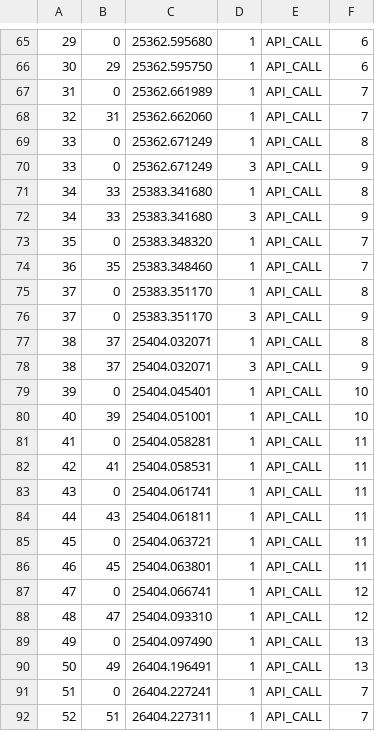
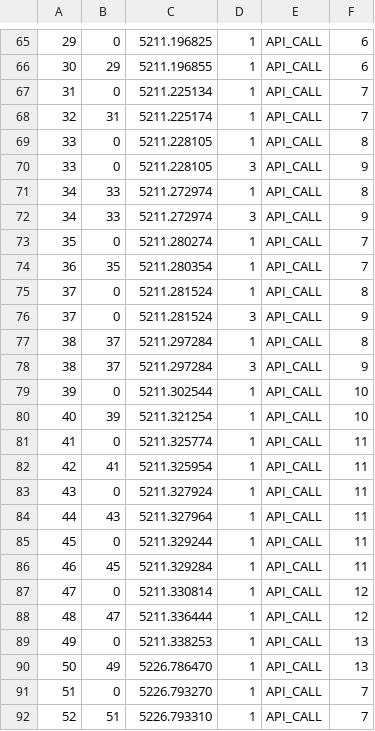
Before and after one commit to ddiwu/CAM, a CSV file: host_xrt/cam/native_trace.csv, drawn as a sheet; only a part is shown, gaps mark what is left out; the diff covers the shown part only; the diff names each change by its address in the sheet, - before the commit and + after, or states it on an @@ line.

```diff
--- a/host_xrt/cam/native_trace.csv
+++ b/host_xrt/cam/native_trace.csv
-C65: 25362.595680
+C65: 5211.196825
-C66: 25362.595750
+C66: 5211.196855
-C67: 25362.661989
+C67: 5211.225134
-C68: 25362.662060
+C68: 5211.225174
-C69:C70: 25362.671249
+C69:C70: 5211.228105
-C71:C72: 25383.341680
+C71:C72: 5211.272974
-C73: 25383.348320
+C73: 5211.280274
-C74: 25383.348460
+C74: 5211.280354
-C75:C76: 25383.351170
+C75:C76: 5211.281524
-C77:C78: 25404.032071
+C77:C78: 5211.297284
-C79: 25404.045401
+C79: 5211.302544
-C80: 25404.051001
+C80: 5211.321254
-C81: 25404.058281
+C81: 5211.325774
-C82: 25404.058531
+C82: 5211.325954
-C83: 25404.061741
+C83: 5211.327924
-C84: 25404.061811
+C84: 5211.327964
-C85: 25404.063721
+C85: 5211.329244
-C86: 25404.063801
+C86: 5211.329284
-C87: 25404.066741
+C87: 5211.330814
-C88: 25404.093310
+C88: 5211.336444
-C89: 25404.097490
+C89: 5211.338253
-C90: 26404.196491
+C90: 5226.786470
-C91: 26404.227241
+C91: 5226.793270
-C92: 26404.227311
+C92: 5226.793310
```
Also changed, not shown: 34 edited cells elsewhere in this file, host_xrt/cam/summary.csv, 10 other files.
